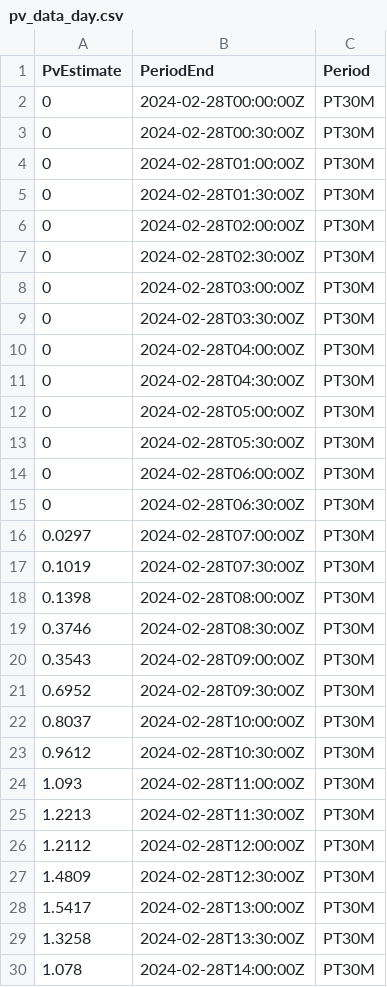
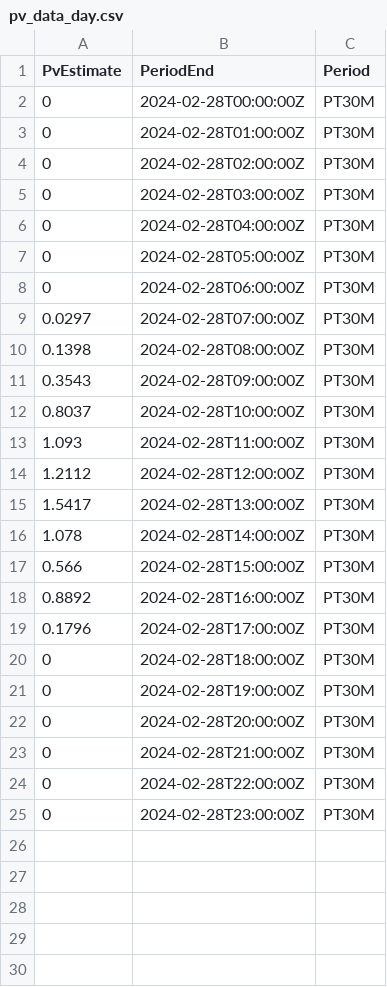
Before and after one commit to ruben2561/Master, a CSV file: sampleData/pv_data_day.csv, drawn as a sheet; only a part is shown; the shorter side is filled out with more unchanged rows; the diff covers the shown part only; the diff names each change by its address in the sheet, - before the commit and + after, or states it on an @@ line.

```diff
--- a/sampleData/pv_data_day.csv
+++ b/sampleData/pv_data_day.csv
-row 3: 0 | 2024-02-28T00:30:00Z | PT30M
-row 5: 0 | 2024-02-28T01:30:00Z | PT30M
-row 7: 0 | 2024-02-28T02:30:00Z | PT30M
-row 9: 0 | 2024-02-28T03:30:00Z | PT30M
-row 11: 0 | 2024-02-28T04:30:00Z | PT30M
-row 13: 0 | 2024-02-28T05:30:00Z | PT30M
-row 15: 0 | 2024-02-28T06:30:00Z | PT30M
-row 17: 0.1019 | 2024-02-28T07:30:00Z | PT30M
-row 19: 0.3746 | 2024-02-28T08:30:00Z | PT30M
-row 21: 0.6952 | 2024-02-28T09:30:00Z | PT30M
-row 23: 0.9612 | 2024-02-28T10:30:00Z | PT30M
-row 25: 1.2213 | 2024-02-28T11:30:00Z | PT30M
-row 27: 1.4809 | 2024-02-28T12:30:00Z | PT30M
-row 29: 1.3258 | 2024-02-28T13:30:00Z | PT30M
```
Also changed, not shown: 10 removed rows elsewhere in this file, sampleData/power_usage_data_day.csv, sampleData/power_usage_data_month.csv, 4 other files.
